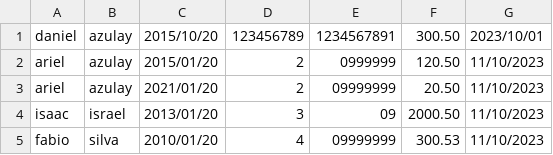
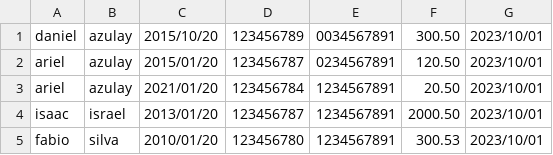
Before and after one commit to danielazulay/Project_C, a CSV file: arquivo.csv, drawn as a sheet.

```diff
--- a/arquivo.csv
+++ b/arquivo.csv
@@ -1,5 +1,5 @@
-daniel;azulay;2015/10/20;123456789;1234567891;300.50;2023/10/01
-ariel;azulay;2015/01/20;2;0999999;120.50;11/10/2023
-ariel;azulay;2021/01/20;2;09999999;20.50;11/10/2023
-isaac;israel;2013/01/20;3;09;2000.50;11/10/2023
-fabio;silva;2010/01/20;4;09999999;300.53;11/10/2023
+daniel;azulay;2015/10/20;123456789;0034567891;300.50;2023/10/01
+ariel;azulay;2015/01/20;123456787;0234567891;120.50;2023/10/01
+ariel;azulay;2021/01/20;123456784;1234567891;20.50;2023/10/01
+isaac;israel;2013/01/20;123456787;1234567891;2000.50;2023/10/01
+fabio;silva;2010/01/20;123456780;1234567891;300.53;2023/10/01
```
Also changed, not shown: 3 other files.
